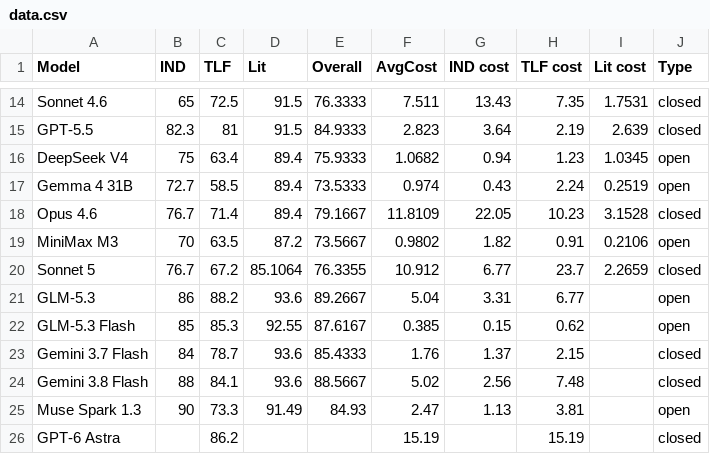
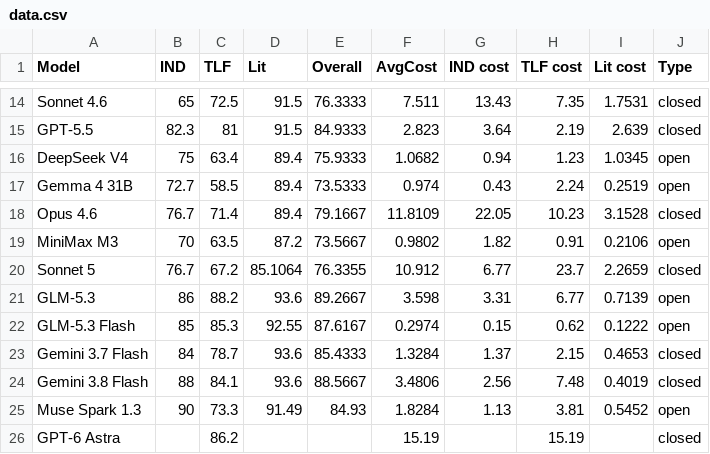
Before and after one commit to log10-io/clinreg-website, a CSV file: site/data.csv, drawn as a sheet; only a part is shown, gaps mark what is left out.

```diff
--- a/site/data.csv
+++ b/site/data.csv
@@ -20,7 +20,7 @@ MiniMax M3,70,63.5,87.2,73.5667,0.9802,1.82,0.91,0.2106,open
 Sonnet 5,76.7,67.2,85.1064,76.3355,10.912,6.77,23.7,2.2659,closed
-GLM-5.3,86,88.2,93.6,89.2667,5.04,3.31,6.77,,open
-GLM-5.3 Flash,85,85.3,92.55,87.6167,0.385,0.15,0.62,,open
-Gemini 3.7 Flash,84,78.7,93.6,85.4333,1.76,1.37,2.15,,closed
-Gemini 3.8 Flash,88,84.1,93.6,88.5667,5.02,2.56,7.48,,closed
-Muse Spark 1.3,90,73.3,91.49,84.93,2.47,1.13,3.81,,open
+GLM-5.3,86,88.2,93.6,89.2667,3.598,3.31,6.77,0.7139,open
+GLM-5.3 Flash,85,85.3,92.55,87.6167,0.2974,0.15,0.62,0.1222,open
+Gemini 3.7 Flash,84,78.7,93.6,85.4333,1.3284,1.37,2.15,0.4653,closed
+Gemini 3.8 Flash,88,84.1,93.6,88.5667,3.4806,2.56,7.48,0.4019,closed
+Muse Spark 1.3,90,73.3,91.49,84.93,1.8284,1.13,3.81,0.5452,open
 GPT-6 Astra,,86.2,,,15.19,,15.19,,closed
```
Also changed, not shown: site/runs/2026-09-08/data.csv, 2 other files.
